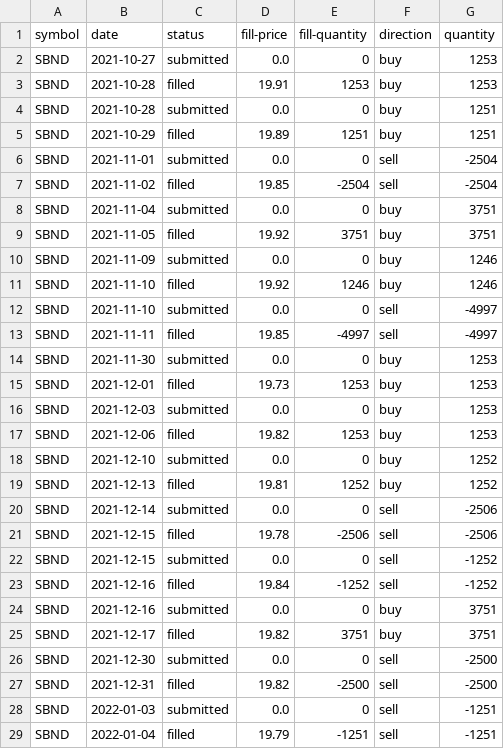
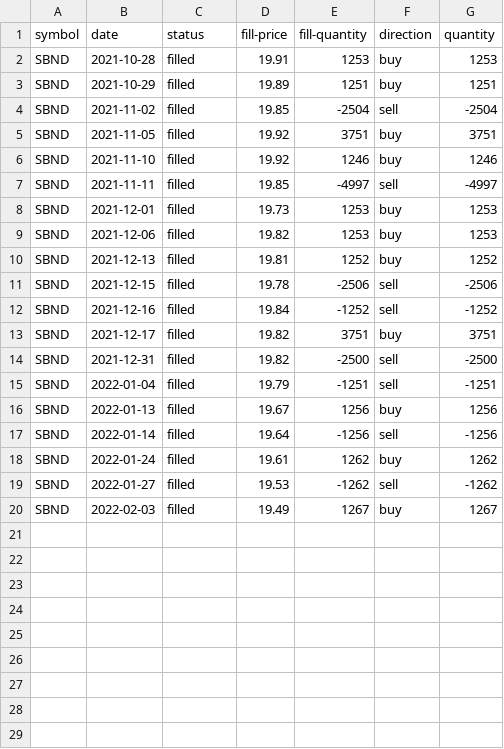
Before and after one commit to NickAlvey0803/CS_467_Stock_Algorithms, a CSV file: Data/3X-ETF-Backtests-CSharp/SBND.csv, drawn as a sheet; only a part is shown; the shorter side is filled out with more unchanged rows; the diff covers the shown part only.

Commit message:
Updated the 3xETFBacktest data with cleaner data

```diff
--- a/Data/3X-ETF-Backtests-CSharp/SBND.csv
+++ b/Data/3X-ETF-Backtests-CSharp/SBND.csv
@@ -1,29 +1,15 @@
 symbol,date,status,fill-price,fill-quantity,direction,quantity
-SBND,2021-10-27,submitted,0.0,0,buy,1253
 SBND,2021-10-28,filled,19.91,1253,buy,1253
-SBND,2021-10-28,submitted,0.0,0,buy,1251
 SBND,2021-10-29,filled,19.89,1251,buy,1251
-SBND,2021-11-01,submitted,0.0,0,sell,-2504
 SBND,2021-11-02,filled,19.85,-2504,sell,-2504
-SBND,2021-11-04,submitted,0.0,0,buy,3751
 SBND,2021-11-05,filled,19.92,3751,buy,3751
-SBND,2021-11-09,submitted,0.0,0,buy,1246
 SBND,2021-11-10,filled,19.92,1246,buy,1246
-SBND,2021-11-10,submitted,0.0,0,sell,-4997
 SBND,2021-11-11,filled,19.85,-4997,sell,-4997
-SBND,2021-11-30,submitted,0.0,0,buy,1253
 SBND,2021-12-01,filled,19.73,1253,buy,1253
-SBND,2021-12-03,submitted,0.0,0,buy,1253
 SBND,2021-12-06,filled,19.82,1253,buy,1253
-SBND,2021-12-10,submitted,0.0,0,buy,1252
 SBND,2021-12-13,filled,19.81,1252,buy,1252
-SBND,2021-12-14,submitted,0.0,0,sell,-2506
 SBND,2021-12-15,filled,19.78,-2506,sell,-2506
-SBND,2021-12-15,submitted,0.0,0,sell,-1252
 SBND,2021-12-16,filled,19.84,-1252,sell,-1252
-SBND,2021-12-16,submitted,0.0,0,buy,3751
 SBND,2021-12-17,filled,19.82,3751,buy,3751
-SBND,2021-12-30,submitted,0.0,0,sell,-2500
 SBND,2021-12-31,filled,19.82,-2500,sell,-2500
-SBND,2022-01-03,submitted,0.0,0,sell,-1251
 SBND,2022-01-04,filled,19.79,-1251,sell,-1251
```
Also changed, not shown: 6 removed rows elsewhere in this file, Data/3X-ETF-Backtests-CSharp/OILD.csv, Data/3X-ETF-Backtests-CSharp/OILU.csv, 46 other files.
